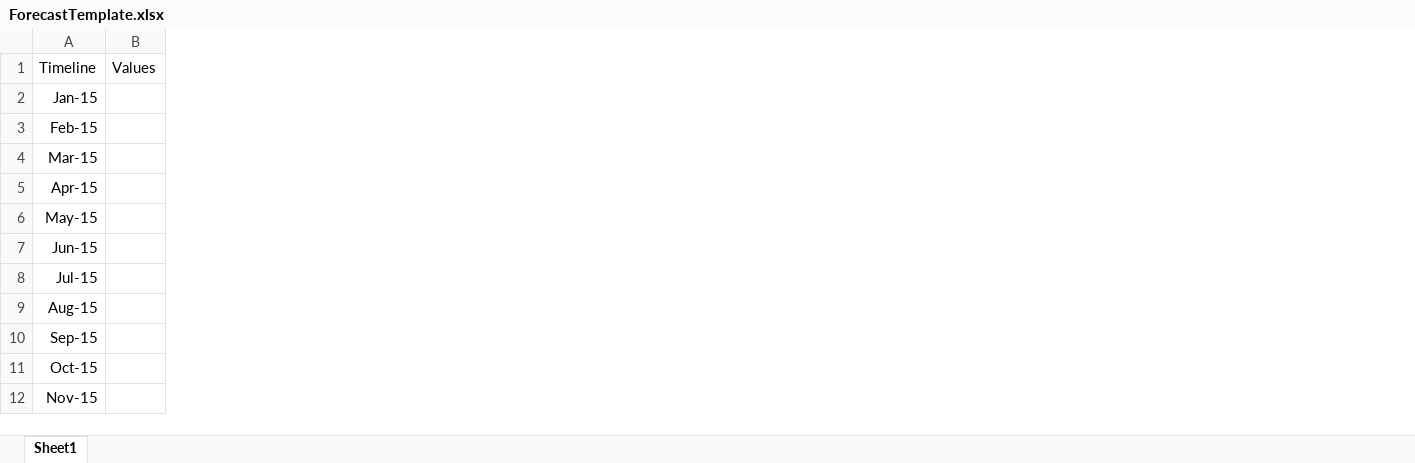
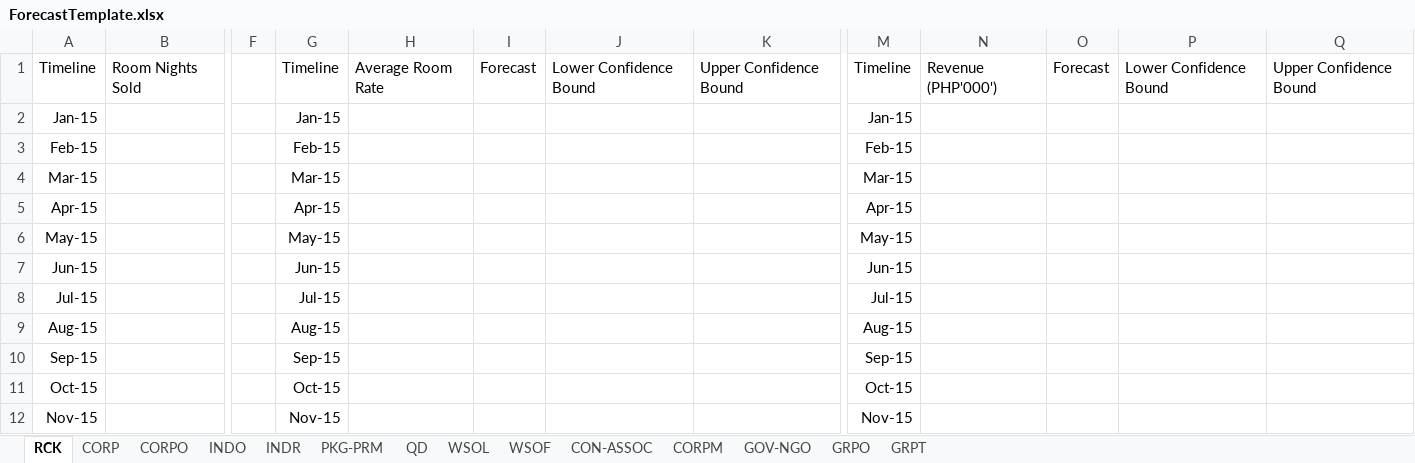
Before and after one commit to seans888/Forecast-Module-2, an Excel workbook: Prototype/PHPSCRIPTS/SamanAndrey/ForecastTemplate.xlsx, sheet RCK, drawn as a sheet; only a part is shown, gaps mark what is left out; values as stored, in another font and other column widths than the file's, no borders; charts and pictures and table styles not drawn; removed rows and columns are numbered as before the commit, all else as after; the diff covers the shown part only; the diff names each change by its address in the sheet, - before the commit and + after, or states it on an @@ line.

Commit message:
Forecast Template Updated

```diff
--- a/Prototype/PHPSCRIPTS/SamanAndrey/ForecastTemplate.xlsx (sheet RCK)
+++ b/Prototype/PHPSCRIPTS/SamanAndrey/ForecastTemplate.xlsx (sheet RCK)
-sheet tab: Sheet1
+sheet tab: RCK
+sheet tab: CORP
+sheet tab: CORPO
+sheet tab: INDO
+sheet tab: INDR
+sheet tab: PKG-PRM
+sheet tab: QD
+sheet tab: WSOL
+sheet tab: WSOF
+sheet tab: CON-ASSOC
+sheet tab: CORPM
+sheet tab: GOV-NGO
+sheet tab: GRPO
+sheet tab: GRPT
-column B, row 1: Values
+column B, row 1: Room Nights Sold
+column F, empty
+column G, rows 1-12: Timeline | Jan-15 | Feb-15 | Mar-15 | Apr-15 | May-15 | Jun-15 | Jul-15 | Aug-15 | Sep-15 | Oct-15 | Nov-15
+column H, row 1: Average Room Rate
+column I, row 1: Forecast
+column J, row 1: Lower Confidence Bound
+column K, row 1: Upper Confidence Bound
+column M, rows 1-12: Timeline | Jan-15 | Feb-15 | Mar-15 | Apr-15 | May-15 | Jun-15 | Jul-15 | Aug-15 | Sep-15 | Oct-15 | Nov-15
+column N, row 1: Revenue (PHP'000')
+column O, row 1: Forecast
+column P, row 1: Lower Confidence Bound
+column Q, row 1: Upper Confidence Bound
```
Also changed, not shown: 1 added column elsewhere in this sheet, charts or pictures, 1 other file.
